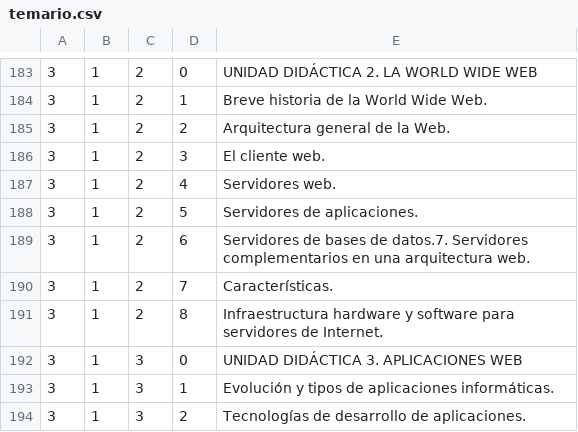
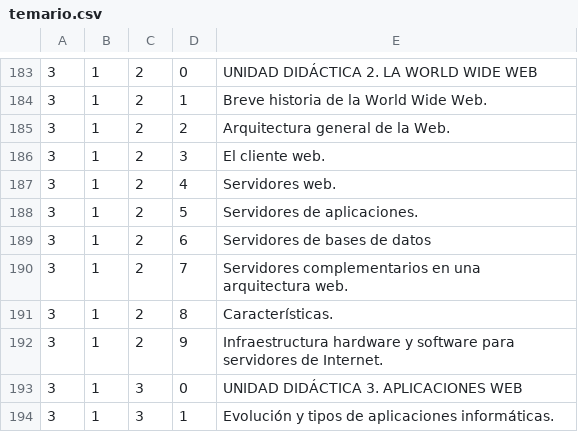
Before and after one commit to retoLabs/Coach, a CSV file: sqlite/temario.csv, drawn as a sheet; only a part is shown, gaps mark what is left out; the shorter side is filled out with more unchanged rows.

```diff
--- a/sqlite/temario.csv
+++ b/sqlite/temario.csv
@@ -188,5 +188,6 @@
 3|1|2|5|Servidores de aplicaciones.
-3|1|2|6|Servidores de bases de datos.7. Servidores complementarios en una arquitectura web.
-3|1|2|7|Características.
-3|1|2|8|Infraestructura hardware y software para servidores de Internet.
+3|1|2|6|Servidores de bases de datos
+3|1|2|7|Servidores complementarios en una arquitectura web.
+3|1|2|8|Características.
+3|1|2|9|Infraestructura hardware y software para servidores de Internet.
 3|1|3|0|UNIDAD DIDÁCTICA 3. APLICACIONES WEB
```
Also changed, not shown: 11 other files.
